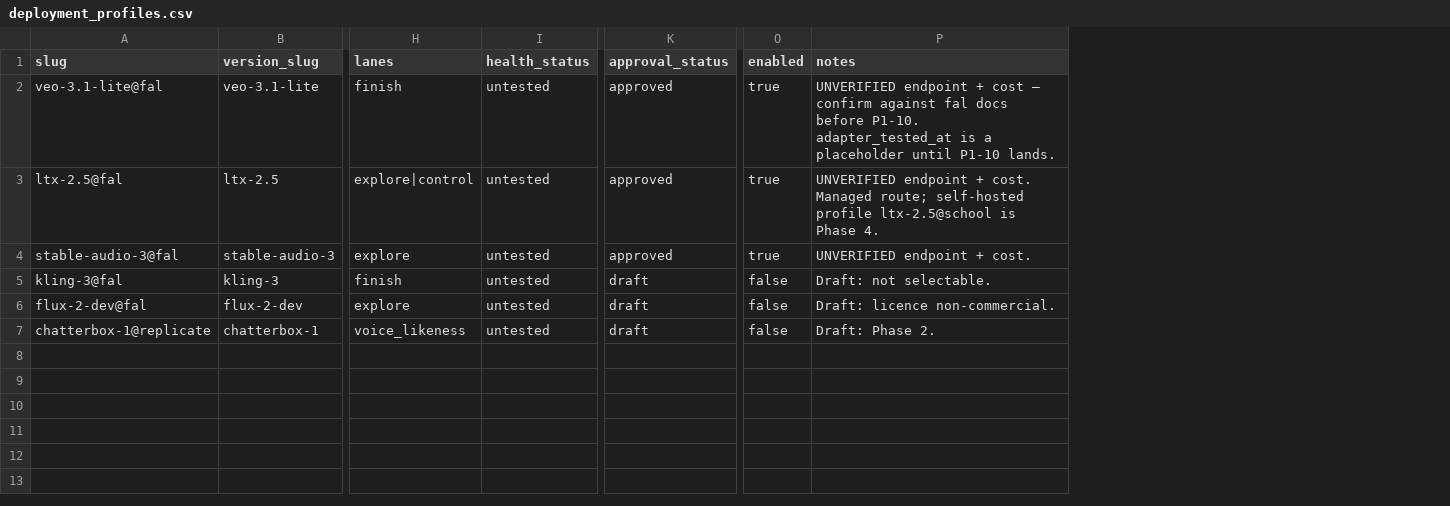
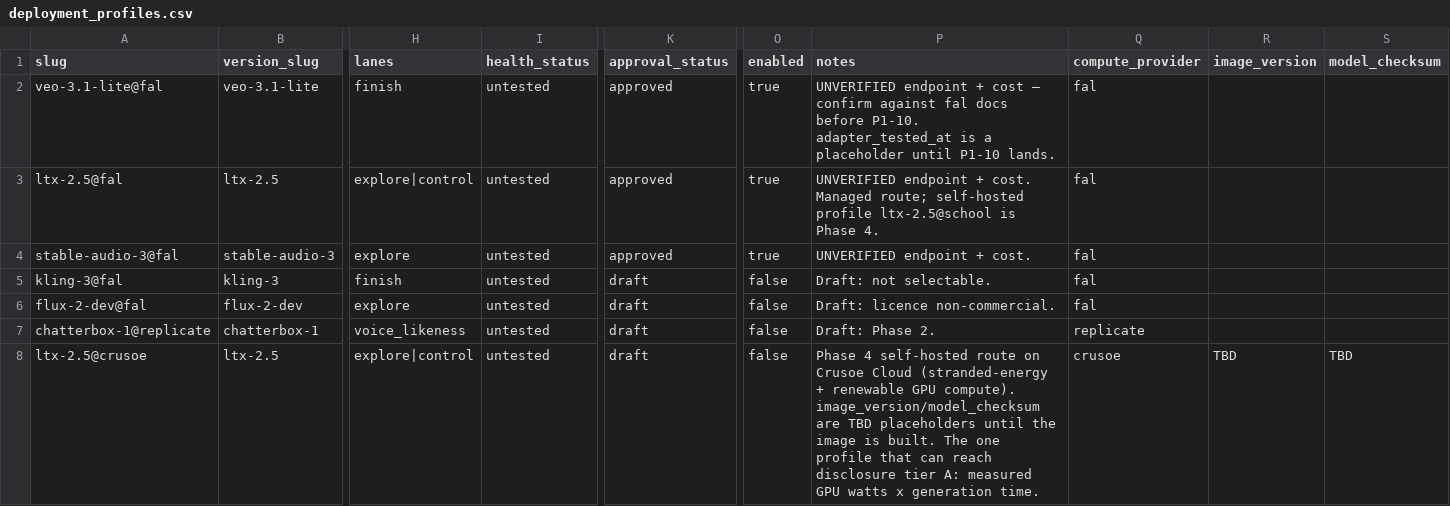
Before and after one commit to cradlehouse/eduAI, a CSV file: packages/db/seed/deployment_profiles.csv, drawn as a sheet; only a part is shown, gaps mark what is left out; rows hold the shown columns only; the diff names each change by its address in the sheet, - before the commit and + after, or states it on an @@ line.

```diff
--- a/packages/db/seed/deployment_profiles.csv
+++ b/packages/db/seed/deployment_profiles.csv
+column Q (compute_provider), rows 2-7: fal | fal | fal | fal | fal | replicate
+column R (image_version), empty
+column S (model_checksum), empty
+row 8: ltx-2.5@crusoe | ltx-2.5 | explore|control | untested | draft | false | Phase 4 self-hosted route on Crusoe Cloud (stranded-energy + renewable GPU compute). image_version/model_checksum are TBD placeholders until the image is built. The one profile that can reach disclosure tier A: measured GPU watts x generation time. | crusoe | TBD | TBD
```
Also changed, not shown: packages/db/seed/model_versions.csv, 14 other files.
